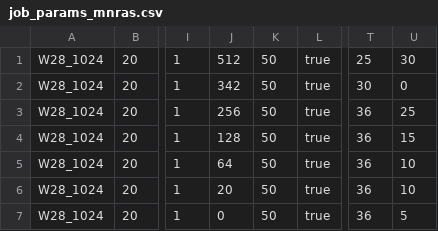
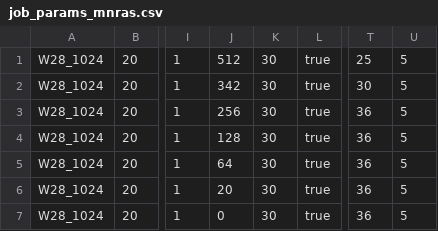
Before and after one commit to basp-group/Faceted-HyperSARA, a CSV file: mnras_spatial/job_params_mnras.csv, drawn as a sheet; only a part is shown, gaps mark what is left out; the diff names each change by its address in the sheet, - before the commit and + after, or states it on an @@ line.

```diff
--- a/mnras_spatial/job_params_mnras.csv
+++ b/mnras_spatial/job_params_mnras.csv
-K1:K7: 50
+K1:K7: 30
-U1: 30
+U1: 5
-U2: 0
+U2: 5
-U3: 25
+U3: 5
-U4: 15
+U4: 5
-U5:U6: 10
+U5:U6: 5
```
Also changed, not shown: 50 other files.
